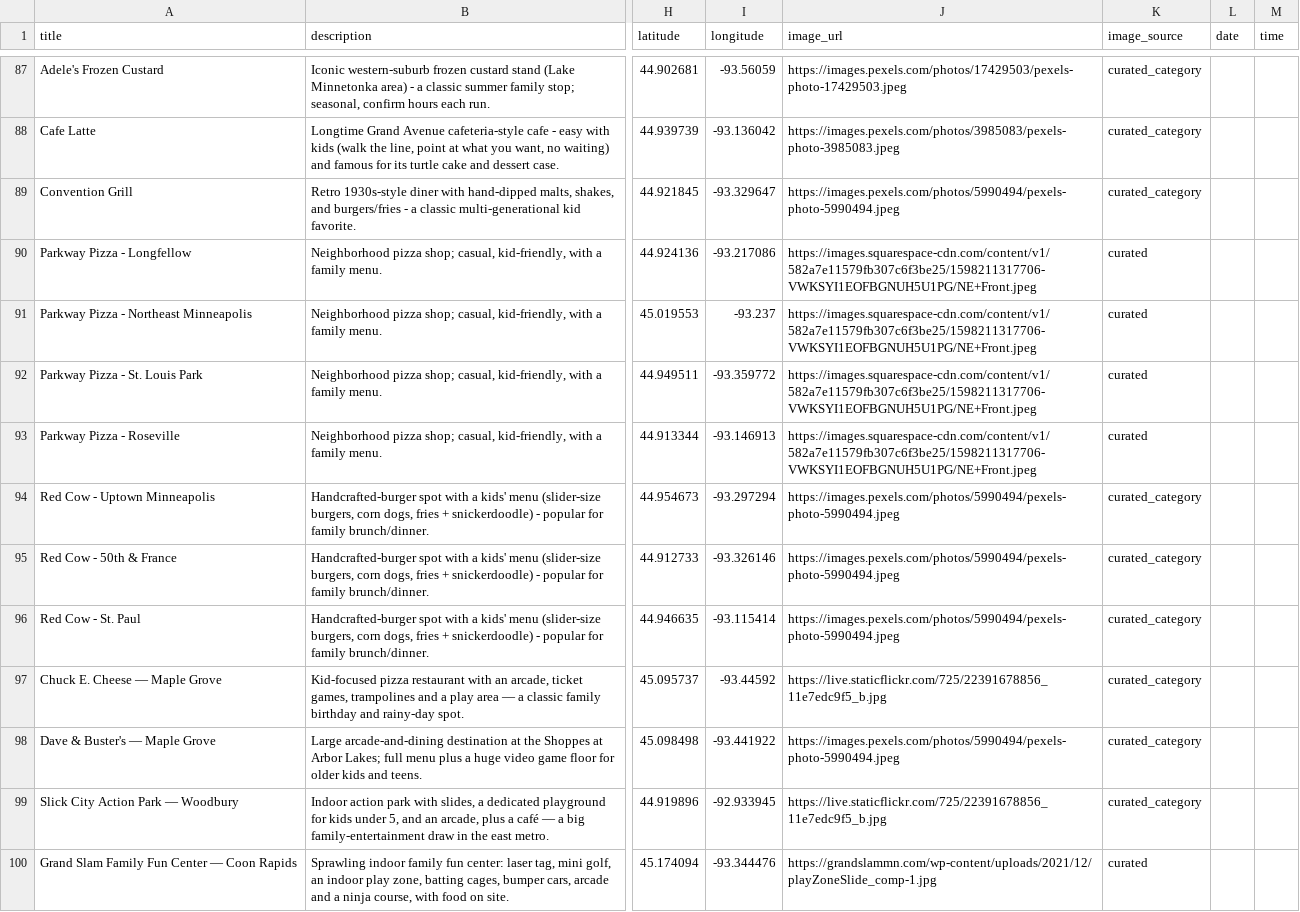
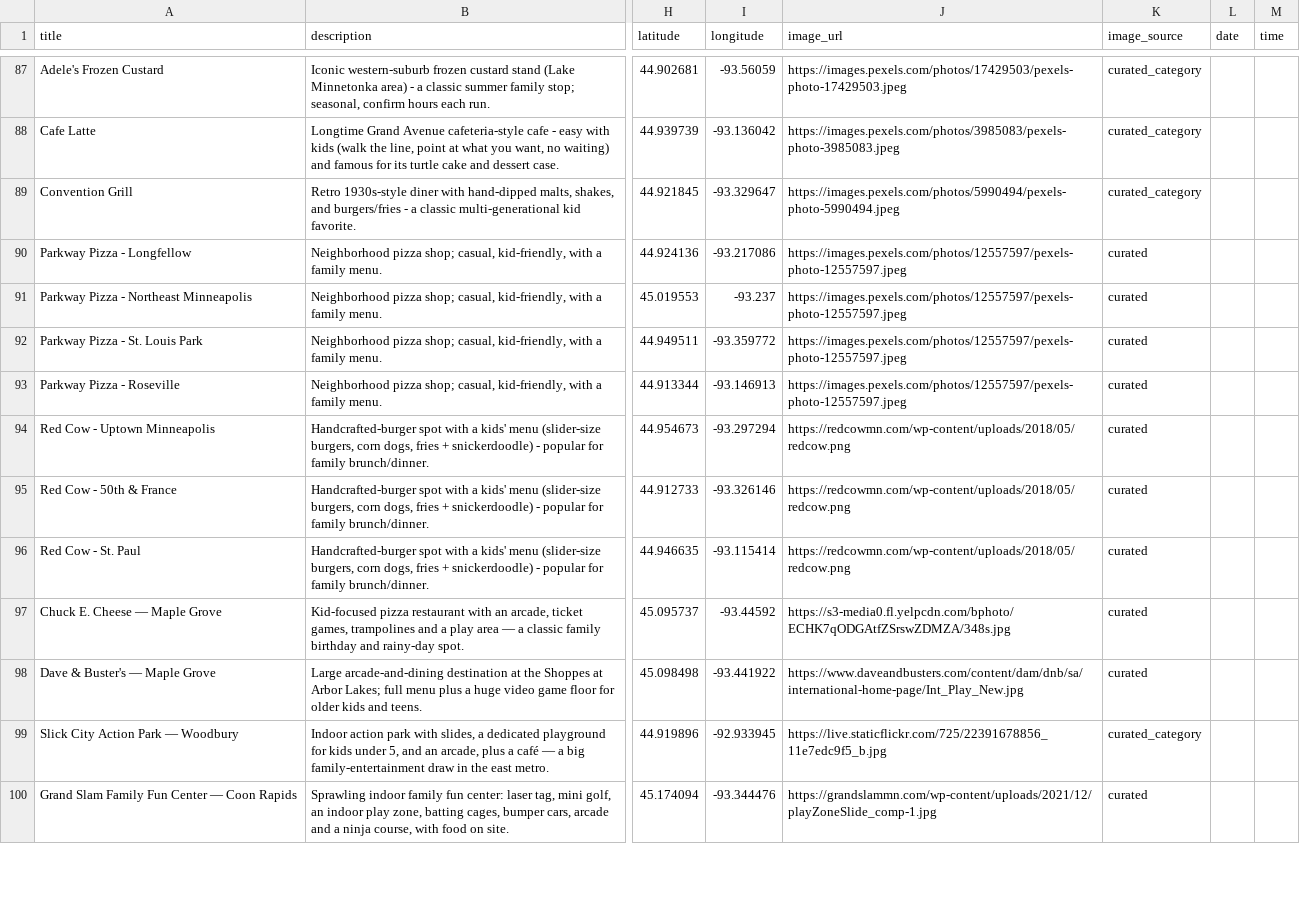
Before and after one commit to avlhohn/msp-family-feed, a CSV file: restaurants.csv, drawn as a sheet; only a part is shown, gaps mark what is left out; the diff covers the shown part only; the diff names each change by its address in the sheet, - before the commit and + after, or states it on an @@ line.

```diff
--- a/restaurants.csv
+++ b/restaurants.csv
-J90:J93 (image_url): https://images.squarespace-cdn.com/content/v1/582a7e11579fb307c6f3be25/1598211317706-VWKSYI1EOFBGNUH5U1PG/NE+Front.jpeg
+J90:J93 (image_url): https://images.pexels.com/photos/12557597/pexels-photo-12557597.jpeg
-J94:J96 (image_url): https://images.pexels.com/photos/5990494/pexels-photo-5990494.jpeg
+J94:J96 (image_url): https://redcowmn.com/wp-content/uploads/2018/05/redcow.png
-K94:K98 (image_source): curated_category
+K94:K98 (image_source): curated
-J97 (image_url): https://live.staticflickr.com/725/22391678856_11e7edc9f5_b.jpg
+J97 (image_url): https://s3-media0.fl.yelpcdn.com/bphoto/ECHK7qODGAtfZSrswZDMZA/348s.jpg
-J98 (image_url): https://images.pexels.com/photos/5990494/pexels-photo-5990494.jpeg
+J98 (image_url): https://www.daveandbusters.com/content/dam/dnb/sa/international-home-page/Int_Play_New.jpg
```
Also changed, not shown: 42 edited cells elsewhere in this file.
